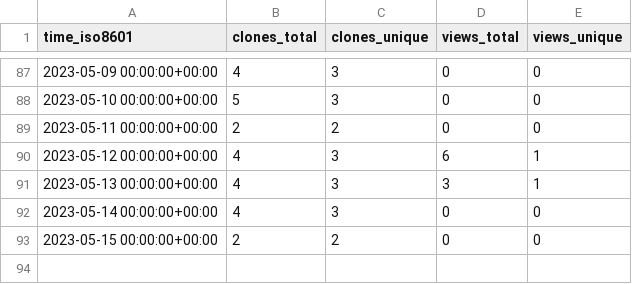
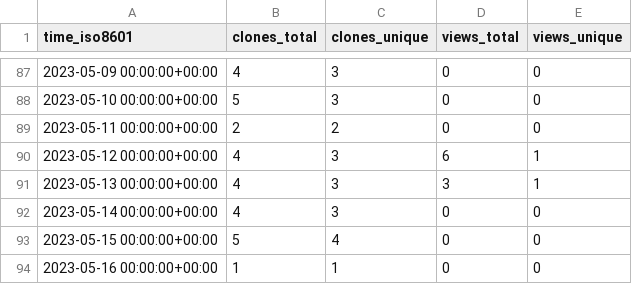
Before and after one commit to EarthSciML/GasChem.jl, a CSV file: EarthSciML/GasChem.jl/ghrs-data/views_clones_aggregate.csv, drawn as a sheet; only a part is shown, gaps mark what is left out.

```diff
--- a/EarthSciML/GasChem.jl/ghrs-data/views_clones_aggregate.csv
+++ b/EarthSciML/GasChem.jl/ghrs-data/views_clones_aggregate.csv
@@ -92,2 +92,3 @@ time_iso8601,clones_total,clones_unique,views_total,views_unique
 2023-05-14 00:00:00+00:00,4,3,0,0
-2023-05-15 00:00:00+00:00,2,2,0,0
+2023-05-15 00:00:00+00:00,5,4,0,0
+2023-05-16 00:00:00+00:00,1,1,0,0
```
Also changed, not shown: 1 other file.
